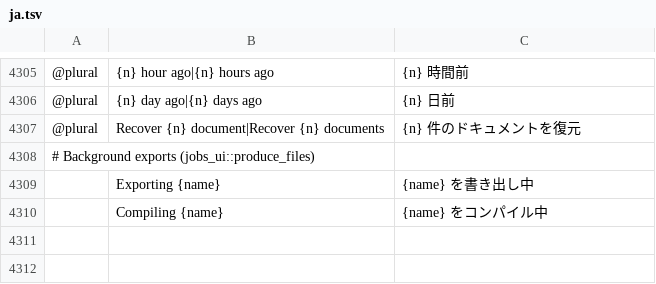
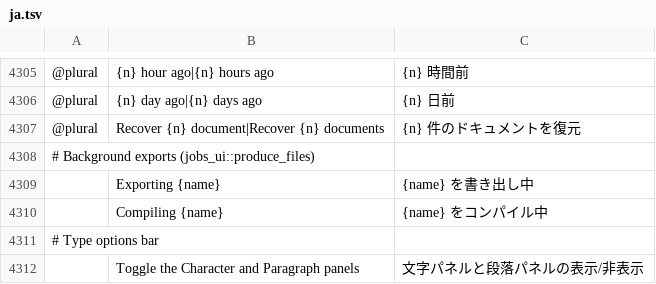
Before and after one commit to ChoqueCastroLD/capishot, a TSV file: crates/ui-egui/src/i18n/ja.tsv, drawn as a sheet; only a part is shown, gaps mark what is left out; the diff names each change by its address in the sheet, - before the commit and + after, or states it on an @@ line.

```diff
--- a/crates/ui-egui/src/i18n/ja.tsv
+++ b/crates/ui-egui/src/i18n/ja.tsv
+row 4311: # Type options bar
+row 4312:  | Toggle the Character and Paragraph panels | 文字パネルと段落パネルの表示/非表示
```
Also changed, not shown: crates/ui-egui/src/i18n/de.tsv, crates/ui-egui/src/i18n/es.tsv, 31 other files.
